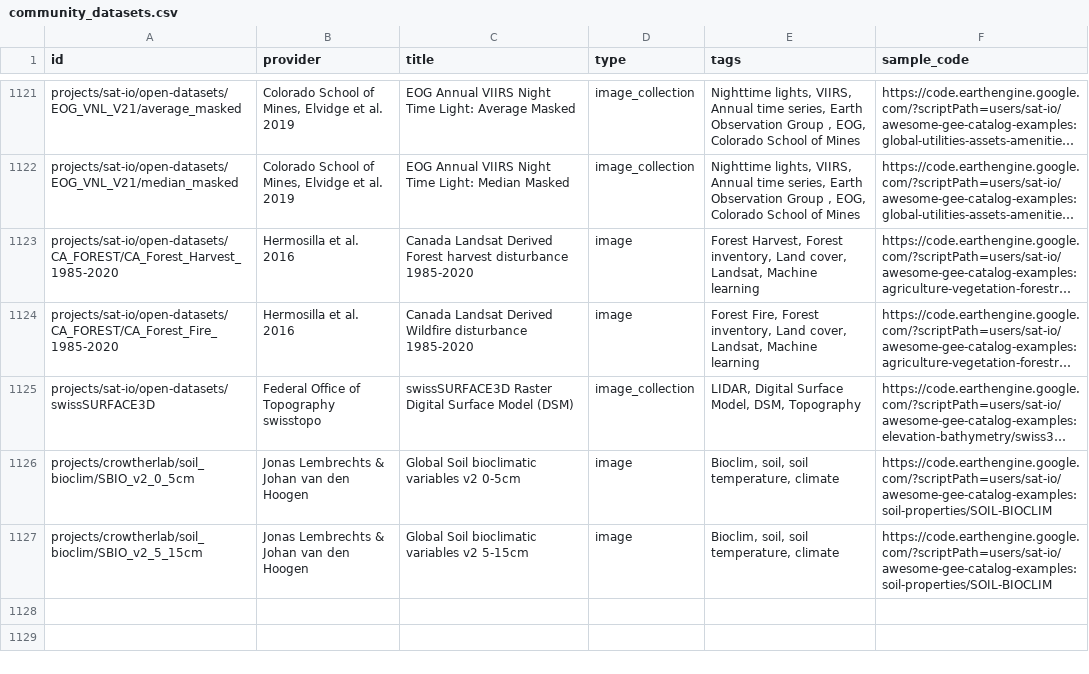
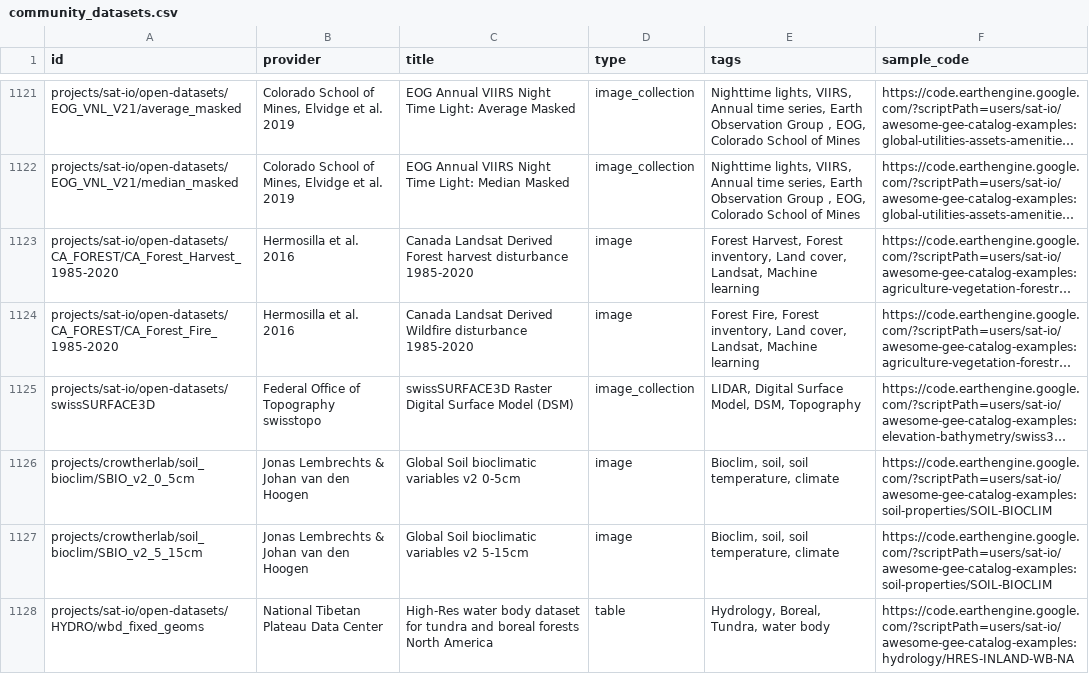
Before and after one commit to samapriya/awesome-gee-community-datasets, a CSV file: community_datasets.csv, drawn as a sheet; only a part is shown, gaps mark what is left out; long unchanged cells end in ….

```diff
--- a/community_datasets.csv
+++ b/community_datasets.csv
@@ -1127 +1127,2 @@ projects/crowtherlab/soil_bioclim/SBIO_v2_0_5cm,Jonas Lembrechts & Johan van den
 projects/crowtherlab/soil_bioclim/SBIO_v2_5_15cm,Jonas Lembrechts & Johan van den Hoogen,Global Soil bioclimatic variables v2 5-15cm,image,"Bioclim, soil, soil temperature, climate",https://code.earthengine.google.com/?scriptPath=users/sat-io/awesome-gee-catalog-examples:soil-properties/SOIL-BIOCLIM
+projects/sat-io/open-datasets/HYDRO/wbd_fixed_geoms,National Tibetan Plateau Data Center,High-Res water body dataset for tundra and boreal forests North America,table,"Hydrology, Boreal, Tundra, water body",https://code.earthengine.google.com/?scriptPath=users/sat-io/awesome-gee-catalog-examples:hydrology/HRES-INLAND-WB-NA
```
